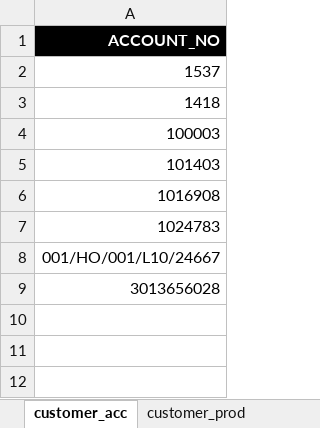
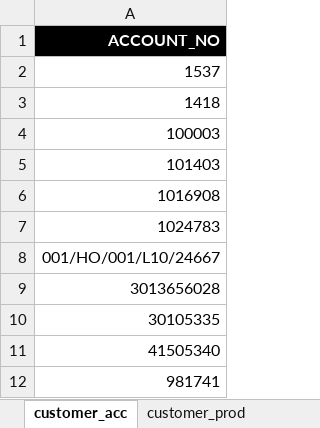
Before and after one commit to john-mwangi/UAP-cross-sell, an Excel workbook: App/uap_cross_sell/www/files/cs_upload_template.xlsx, sheet customer_acc, drawn as a sheet; values as stored, in another font and other column widths than the file's, no borders; the diff names each change by its address in the sheet, - before the commit and + after, or states it on an @@ line.

```diff
--- a/App/uap_cross_sell/www/files/cs_upload_template.xlsx (sheet customer_acc)
+++ b/App/uap_cross_sell/www/files/cs_upload_template.xlsx (sheet customer_acc)
+row 10: 30105335
+row 11: 41505340
+row 12: 981741
```
Also changed, not shown: sheet customer_prod, 2 other files.
